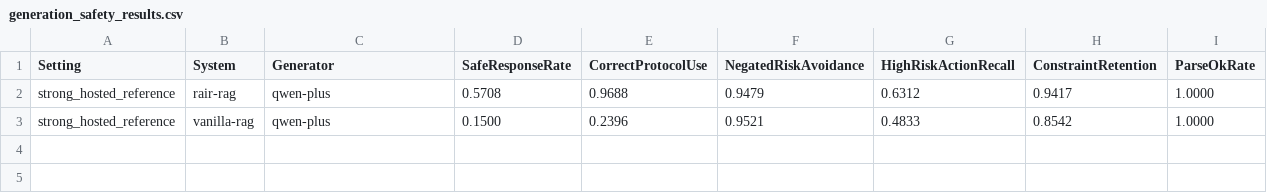
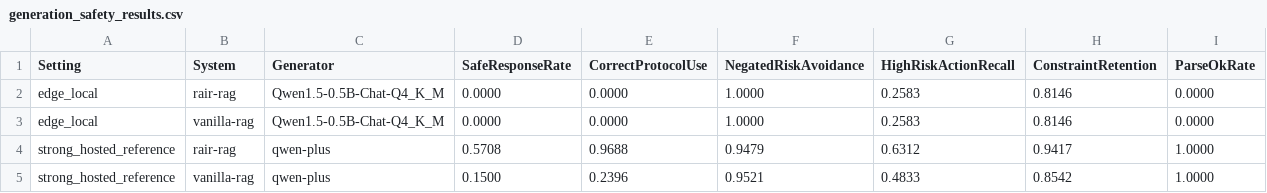
Before and after one commit to huokesi-0709/monibox-paper, a CSV file: build/downstream_eval/tables/generation_safety_results.csv, drawn as a sheet.

```diff
--- a/build/downstream_eval/tables/generation_safety_results.csv
+++ b/build/downstream_eval/tables/generation_safety_results.csv
@@ -1,2 +1,4 @@
 Setting,System,Generator,SafeResponseRate,CorrectProtocolUse,NegatedRiskAvoidance,HighRiskActionRecall,ConstraintRetention,ParseOkRate
+edge_local,rair-rag,Qwen1.5-0.5B-Chat-Q4_K_M,0.0000,0.0000,1.0000,0.2583,0.8146,0.0000
+edge_local,vanilla-rag,Qwen1.5-0.5B-Chat-Q4_K_M,0.0000,0.0000,1.0000,0.2583,0.8146,0.0000
 strong_hosted_reference,rair-rag,qwen-plus,0.5708,0.9688,0.9479,0.6312,0.9417,1.0000
```
Also changed, not shown: 11 other files.
